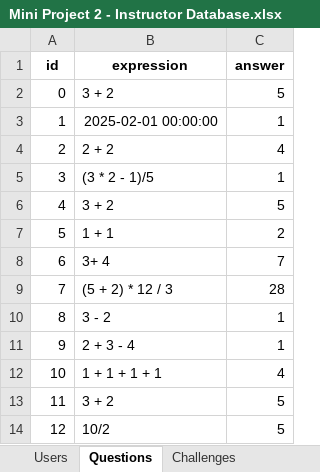
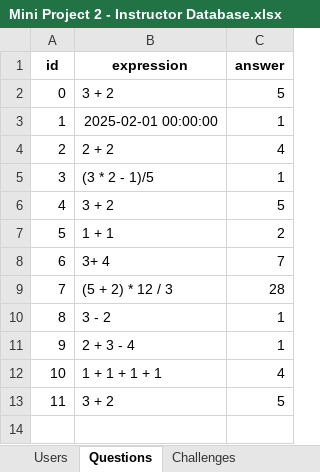
Before and after one commit to zwkrl/1D-DDW-Project-2, an Excel workbook: mini-project-2-template-26-main/Mini Project 2 - Instructor Database.xlsx, sheet Questions, drawn as a sheet; values as stored, in another font and other column widths than the file's, no borders; the diff names each change by its address in the sheet, - before the commit and + after, or states it on an @@ line.

```diff
--- a/mini-project-2-template-26-main/Mini Project 2 - Instructor Database.xlsx (sheet Questions)
+++ b/mini-project-2-template-26-main/Mini Project 2 - Instructor Database.xlsx (sheet Questions)
-row 14: 12 | 10/2 | 5
```
Also changed, not shown: sheet Challenge-Users, sheet Challenges, 1 other file.
